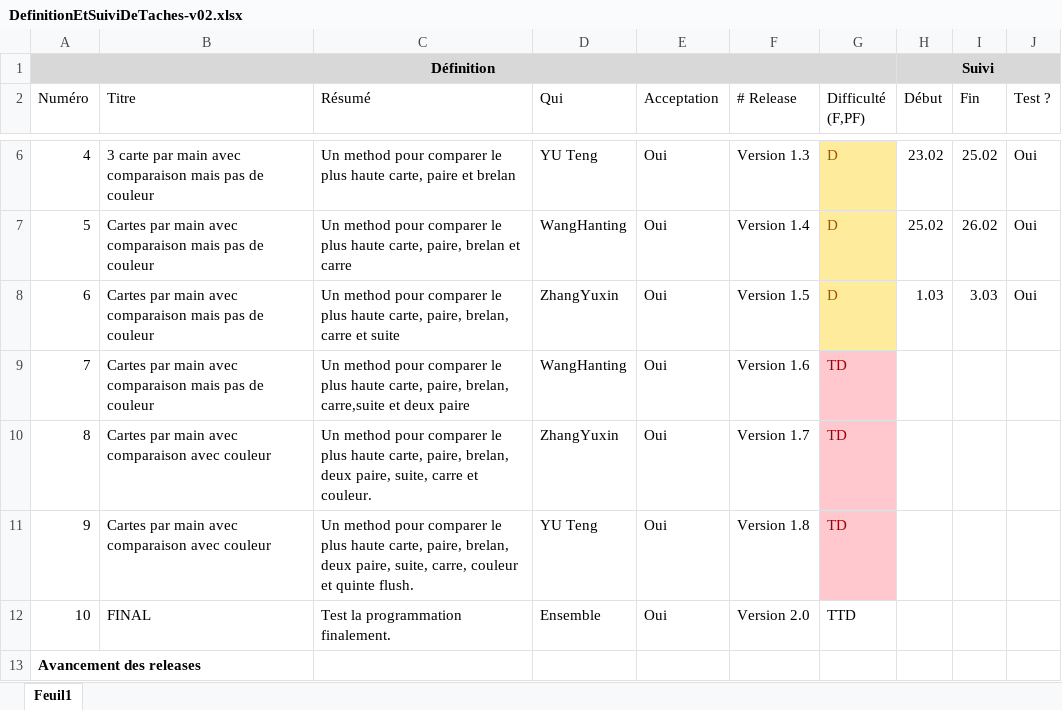
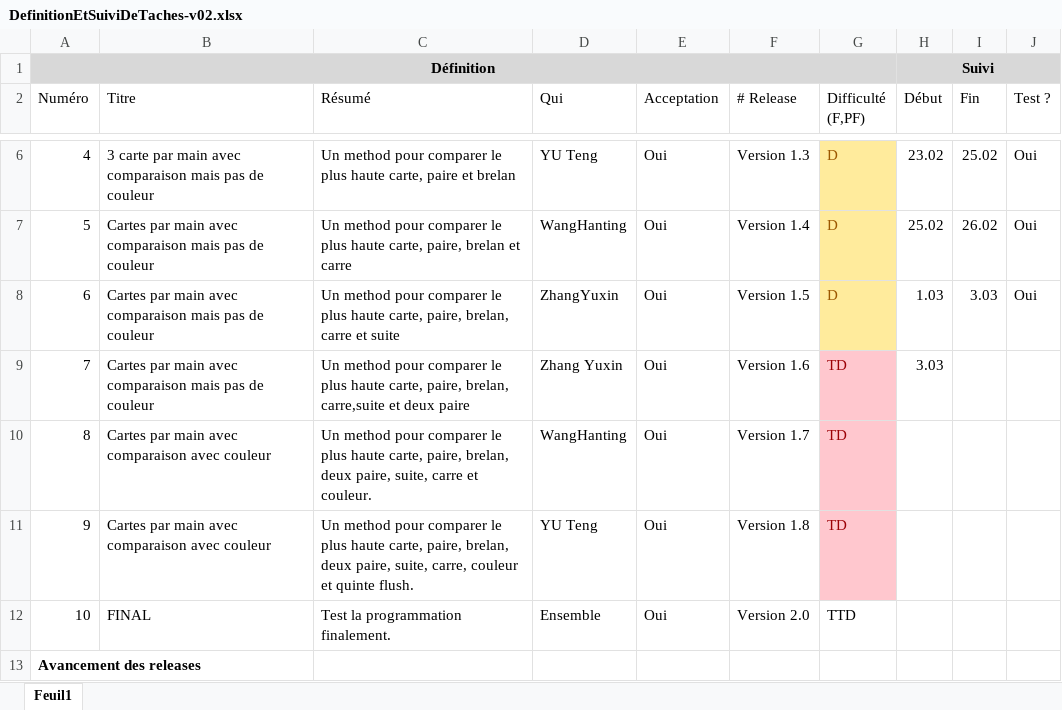
Before and after one commit to yuuteng/dojopoker, an Excel workbook: DefinitionEtSuiviDeTaches-v02.xlsx, sheet Feuil1, drawn as a sheet; only a part is shown, gaps mark what is left out; values as stored, in another font and other column widths than the file's, no borders; conditional formats not drawn; the diff names each change by its address in the sheet, - before the commit and + after, or states it on an @@ line.

Commit message:
edit excel

```diff
--- a/DefinitionEtSuiviDeTaches-v02.xlsx (sheet Feuil1)
+++ b/DefinitionEtSuiviDeTaches-v02.xlsx (sheet Feuil1)
-D9 (Qui): WangHanting
+D9 (Qui): Zhang Yuxin
-H9 (Début): (empty)
+H9 (Début): 3.03
-D10 (Qui): ZhangYuxin
+D10 (Qui): WangHanting
```
